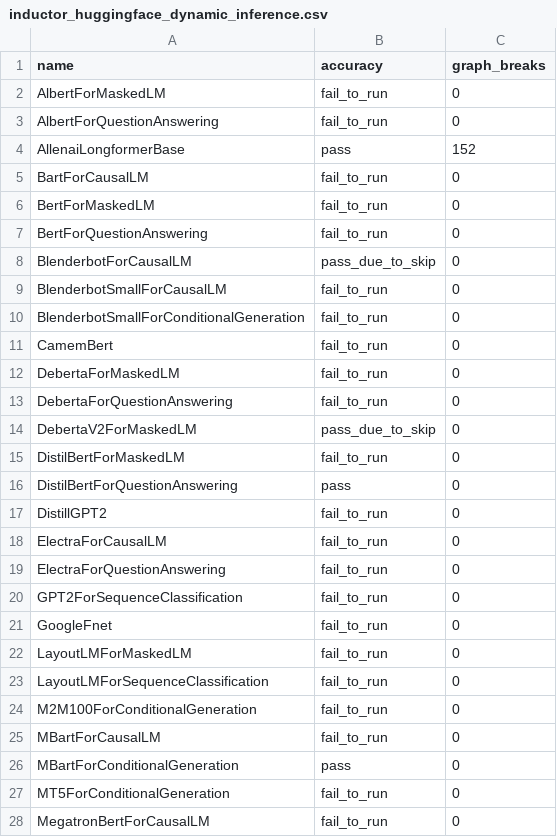
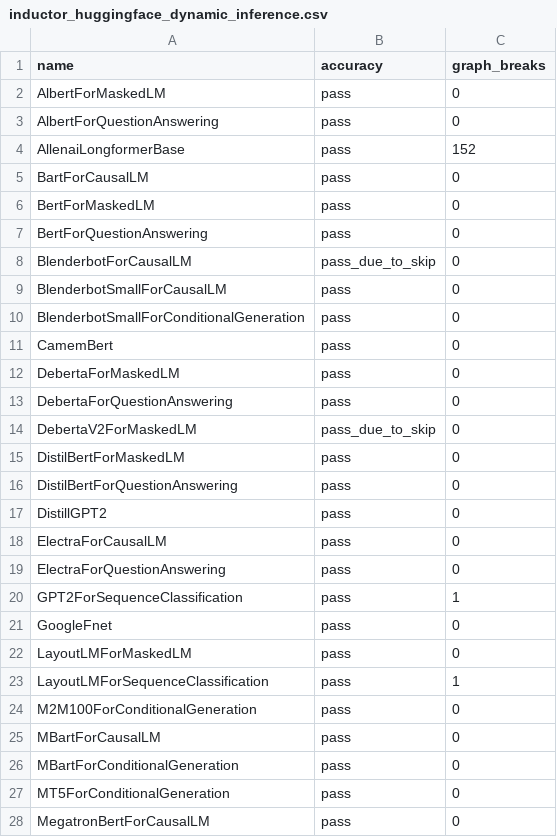
Before and after one commit to huznegoods/pytorch, a CSV file: benchmarks/dynamo/ci_expected_accuracy/inductor_huggingface_dynamic_inference.csv, drawn as a sheet; only a part is shown; the diff covers the shown part only.

Commit message:
Stop marking sequence length as dynamic (#99889)
Signed-off-by: Edward Z. Yang <ezyang@meta.com>

Pull Request resolved: https://github.com/pytorch/pytorch/pull/99889
Approved by: https://github.com/voznesenskym, https://github.com/huydhn

```diff
--- a/benchmarks/dynamo/ci_expected_accuracy/inductor_huggingface_dynamic_inference.csv
+++ b/benchmarks/dynamo/ci_expected_accuracy/inductor_huggingface_dynamic_inference.csv
@@ -1,28 +1,28 @@
 name,accuracy,graph_breaks
-AlbertForMaskedLM,fail_to_run,0
-AlbertForQuestionAnswering,fail_to_run,0
+AlbertForMaskedLM,pass,0
+AlbertForQuestionAnswering,pass,0
 AllenaiLongformerBase,pass,152
-BartForCausalLM,fail_to_run,0
-BertForMaskedLM,fail_to_run,0
-BertForQuestionAnswering,fail_to_run,0
+BartForCausalLM,pass,0
+BertForMaskedLM,pass,0
+BertForQuestionAnswering,pass,0
 BlenderbotForCausalLM,pass_due_to_skip,0
-BlenderbotSmallForCausalLM,fail_to_run,0
-BlenderbotSmallForConditionalGeneration,fail_to_run,0
-CamemBert,fail_to_run,0
-DebertaForMaskedLM,fail_to_run,0
-DebertaForQuestionAnswering,fail_to_run,0
+BlenderbotSmallForCausalLM,pass,0
+BlenderbotSmallForConditionalGeneration,pass,0
+CamemBert,pass,0
+DebertaForMaskedLM,pass,0
+DebertaForQuestionAnswering,pass,0
 DebertaV2ForMaskedLM,pass_due_to_skip,0
-DistilBertForMaskedLM,fail_to_run,0
+DistilBertForMaskedLM,pass,0
 DistilBertForQuestionAnswering,pass,0
-DistillGPT2,fail_to_run,0
-ElectraForCausalLM,fail_to_run,0
-ElectraForQuestionAnswering,fail_to_run,0
-GPT2ForSequenceClassification,fail_to_run,0
-GoogleFnet,fail_to_run,0
-LayoutLMForMaskedLM,fail_to_run,0
-LayoutLMForSequenceClassification,fail_to_run,0
-M2M100ForConditionalGeneration,fail_to_run,0
-MBartForCausalLM,fail_to_run,0
+DistillGPT2,pass,0
+ElectraForCausalLM,pass,0
+ElectraForQuestionAnswering,pass,0
+GPT2ForSequenceClassification,pass,1
+GoogleFnet,pass,0
+LayoutLMForMaskedLM,pass,0
+LayoutLMForSequenceClassification,pass,1
+M2M100ForConditionalGeneration,pass,0
+MBartForCausalLM,pass,0
 MBartForConditionalGeneration,pass,0
-MT5ForConditionalGeneration,fail_to_run,0
-MegatronBertForCausalLM,fail_to_run,0
+MT5ForConditionalGeneration,pass,0
+MegatronBertForCausalLM,pass,0
```
Also changed, not shown: 15 edited cells elsewhere in this file, benchmarks/dynamo/ci_expected_accuracy/inductor_huggingface_dynamic_training.csv, 1 other file.
